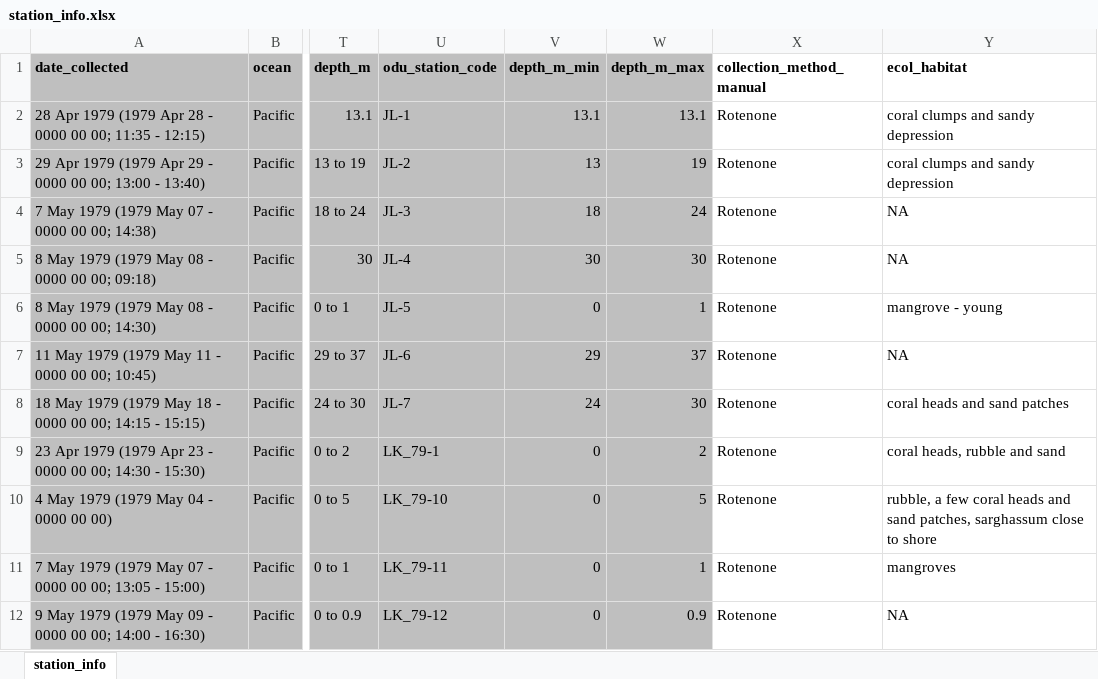
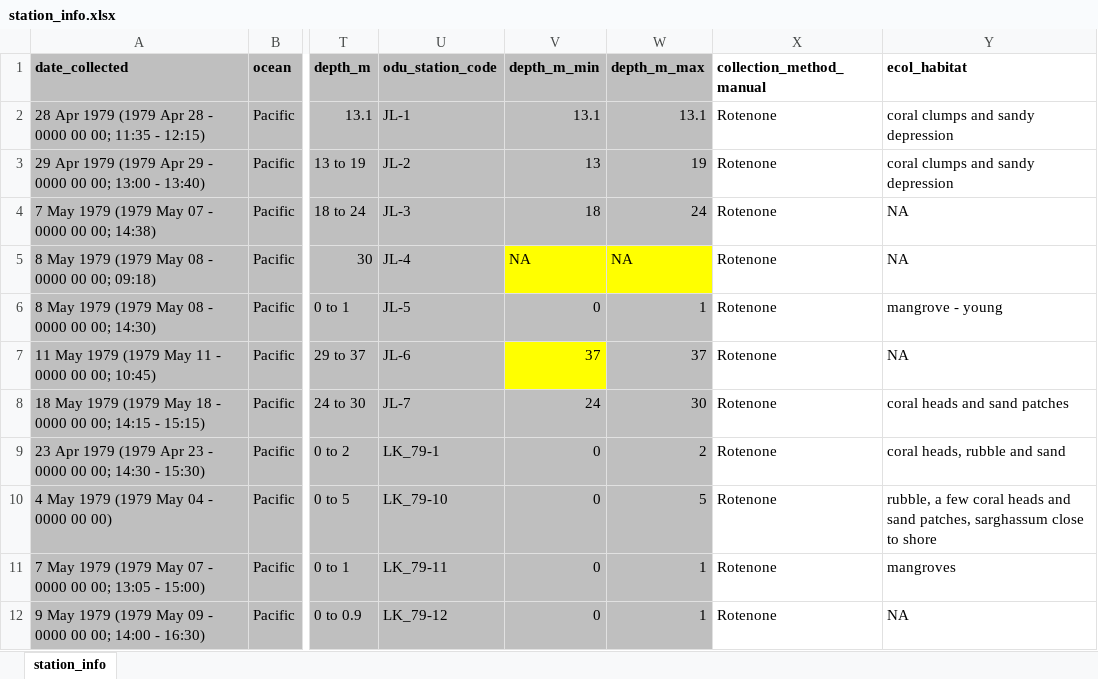
Before and after one commit to philippinespire/fish_biodiversity, an Excel workbook: data/station_info.xlsx, sheet station_info, drawn as a sheet; only a part is shown, gaps mark what is left out; values as stored, in another font and other column widths than the file's, no borders; the diff covers the shown part only; the diff names each change by its address in the sheet, - before the commit and + after, or states it on an @@ line.

```diff
--- a/data/station_info.xlsx (sheet station_info)
+++ b/data/station_info.xlsx (sheet station_info)
-V5 (depth_m_min): 30
+V5 (depth_m_min): NA
-V5:W5 fill: #BFBFBF
+V5:W5 fill: #FFFF00
-W5 (depth_m_max): 30
+W5 (depth_m_max): NA
-V7 (depth_m_min): 29
+V7 (depth_m_min): 37
-V7 fill: #BFBFBF
+V7 fill: #FFFF00
-W12 (depth_m_max): 0.9
+W12 (depth_m_max): 1
```
Also changed, not shown: 19 edited cells and cell formats elsewhere in this sheet, 1 other file.
